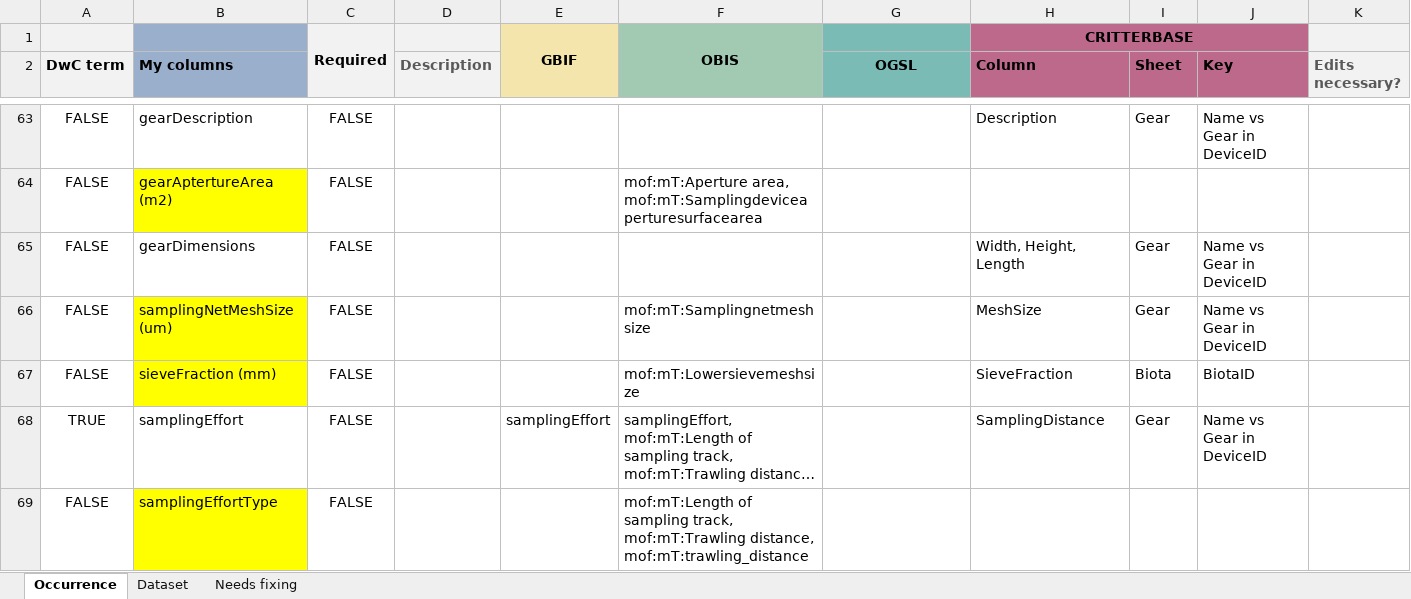
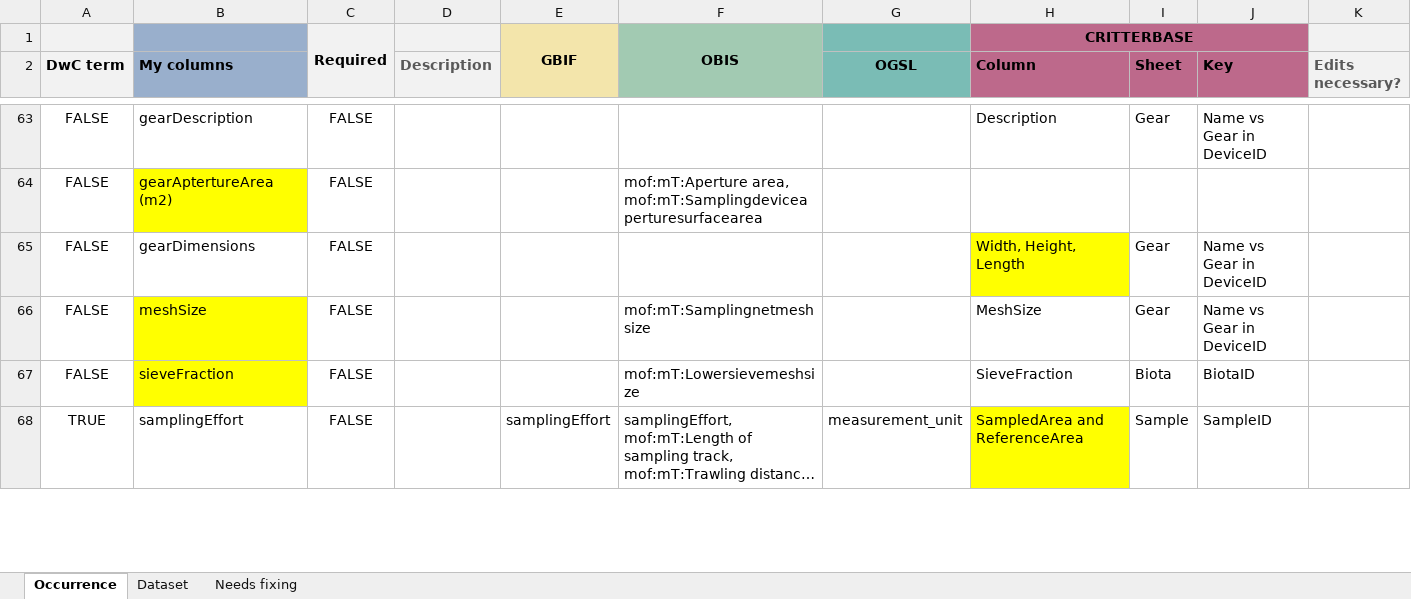
Before and after one commit to hanna-modin/benth-marc, an Excel workbook: columns_in_final.xlsx, sheet Occurrence, drawn as a sheet; only a part is shown, gaps mark what is left out; long unchanged cells end in …; values as stored, in another font and other column widths than the file's, no borders; rows hold the shown columns only; the diff covers the shown part only; the diff names each change by its address in the sheet, - before the commit and + after, or states it on an @@ line.

```diff
--- a/columns_in_final.xlsx (sheet Occurrence)
+++ b/columns_in_final.xlsx (sheet Occurrence)
-H65 fill: none
+H65 fill: #FFFF00
-B66 (My columns): samplingNetMeshSize (um)
+B66 (My columns): meshSize
-B67 (My columns): sieveFraction (mm)
+B67 (My columns): sieveFraction
-G68 (OGSL): (empty)
+G68 (OGSL): measurement_unit
-H68 (Column): SamplingDistance
+H68 (Column): SampledArea and ReferenceArea
-H68 fill: none
+H68 fill: #FFFF00
-I68 (Sheet): Gear
+I68 (Sheet): Sample
-J68 (Key): Name vs Gear in DeviceID
+J68 (Key): SampleID
-row 69: FALSE | samplingEffortType | FALSE |  |  | mof:mT:Length of sampling track, mof:mT:Trawling distance, mof:mT:trawling_distance
```
Also changed, not shown: 7 edited cells and cell formats elsewhere in this sheet, sheet Needs fixing, 1 other file.
